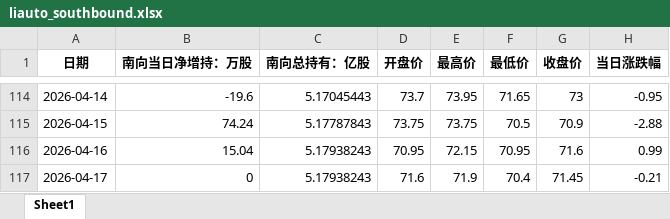
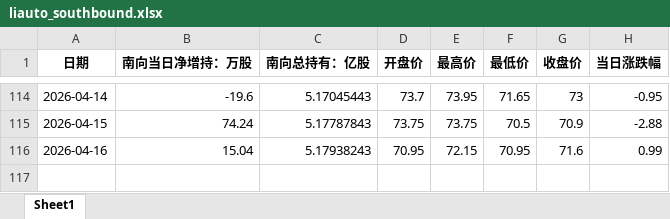
Before and after one commit to laoshi1991/liauto_information, an Excel workbook: liauto_southbound.xlsx, sheet Sheet1, drawn as a sheet; only a part is shown, gaps mark what is left out; values as stored, in another font and other column widths than the file's, no borders; the diff names each change by its address in the sheet, - before the commit and + after, or states it on an @@ line.

```diff
--- a/liauto_southbound.xlsx (sheet Sheet1)
+++ b/liauto_southbound.xlsx (sheet Sheet1)
-row 117: 2026-04-17 | 0 | 5.17938243 | 71.6 | 71.9 | 70.4 | 71.45 | -0.21
```
